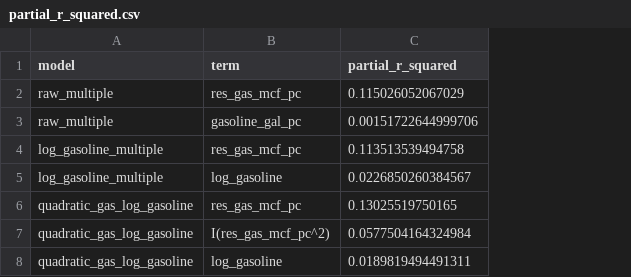
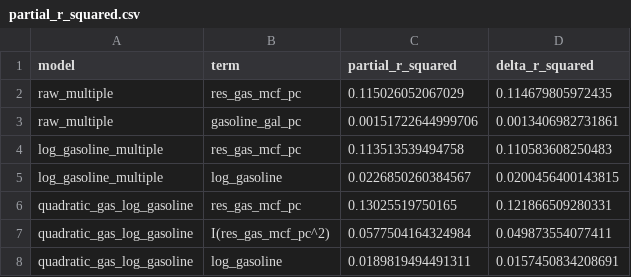
Before and after one commit to xsaadahmed/STAT525_Project, a CSV file: outputs/saad_energy_consumption/partial_r_squared.csv, drawn as a sheet; the diff names each change by its address in the sheet, - before the commit and + after, or states it on an @@ line.

Commit message:
Correct energy audit geography, CV interpretation, R2 denominators and zoom bounds

```diff
--- a/outputs/saad_energy_consumption/partial_r_squared.csv
+++ b/outputs/saad_energy_consumption/partial_r_squared.csv
+column D (delta_r_squared), rows 2-8: 0.114679805972435 | 0.0013406982731861 | 0.110583608250483 | 0.0200456400143815 | 0.121866509280331 | 0.049873554077411 | 0.0157450834208691
```
Also changed, not shown: 11 other files.
